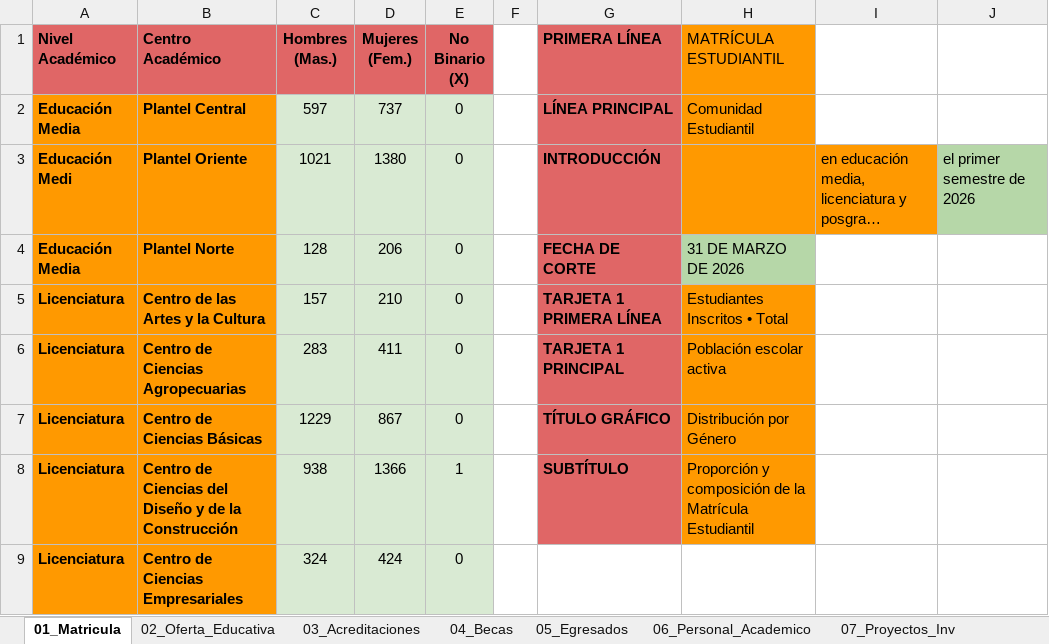
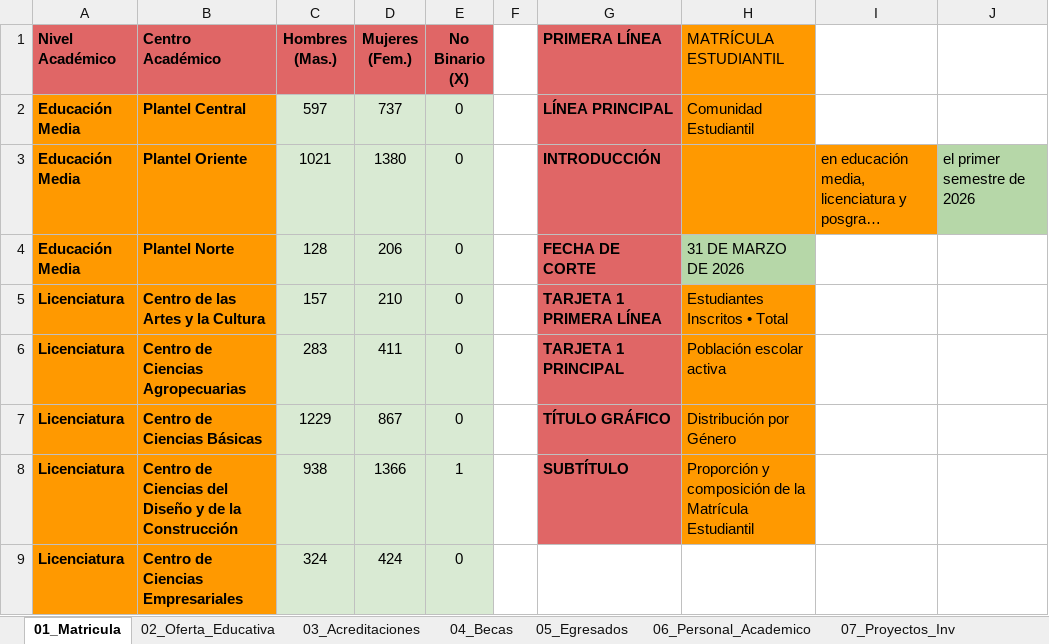
Before and after one commit to Jopl25/UAA-en-numeros, an Excel workbook: BD_UAA EN NUM.xlsx, sheet 01_Matricula, drawn as a sheet; only a part is shown; long unchanged cells end in …; values as stored, in another font and other column widths than the file's, no borders; charts and pictures not drawn; the diff names each change by its address in the sheet, - before the commit and + after, or states it on an @@ line.

```diff
--- a/BD_UAA EN NUM.xlsx (sheet 01_Matricula)
+++ b/BD_UAA EN NUM.xlsx (sheet 01_Matricula)
-A3 (Nivel Académico): Educación Medi
+A3 (Nivel Académico): Educación Media
```
Also changed, not shown: sheet 02_Oferta_Educativa, other sheet tabs, charts or pictures, 1 other file.
